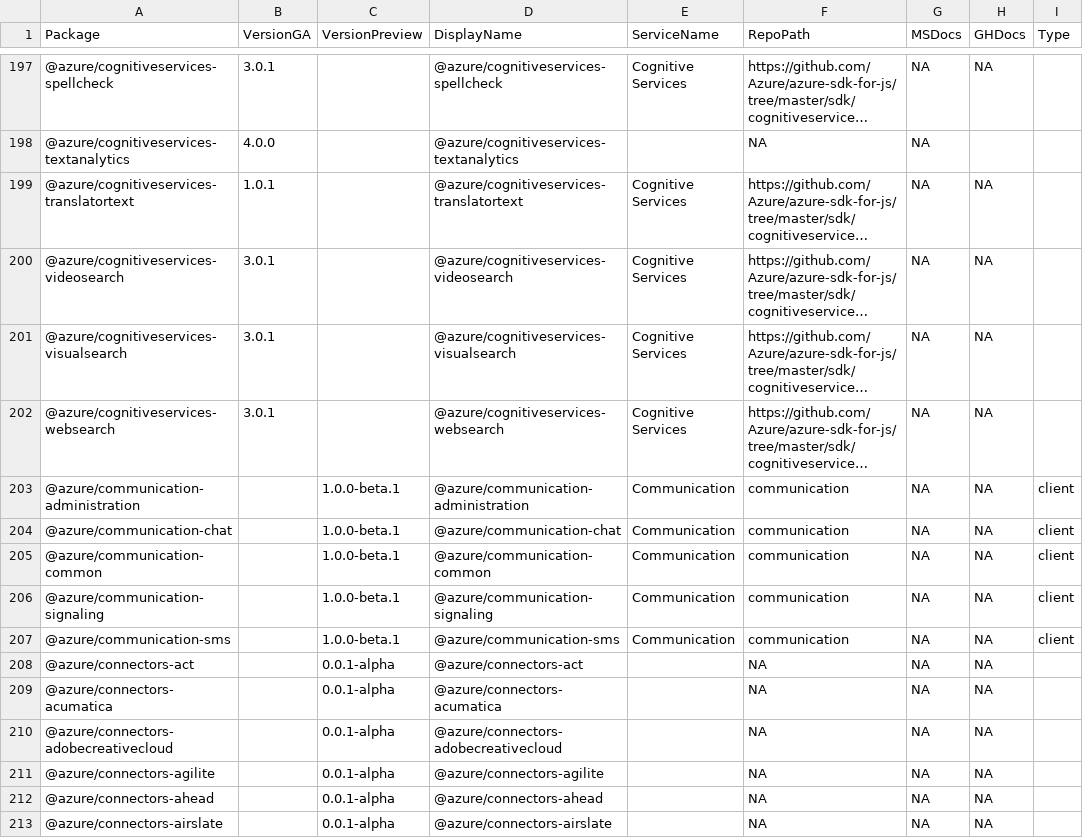
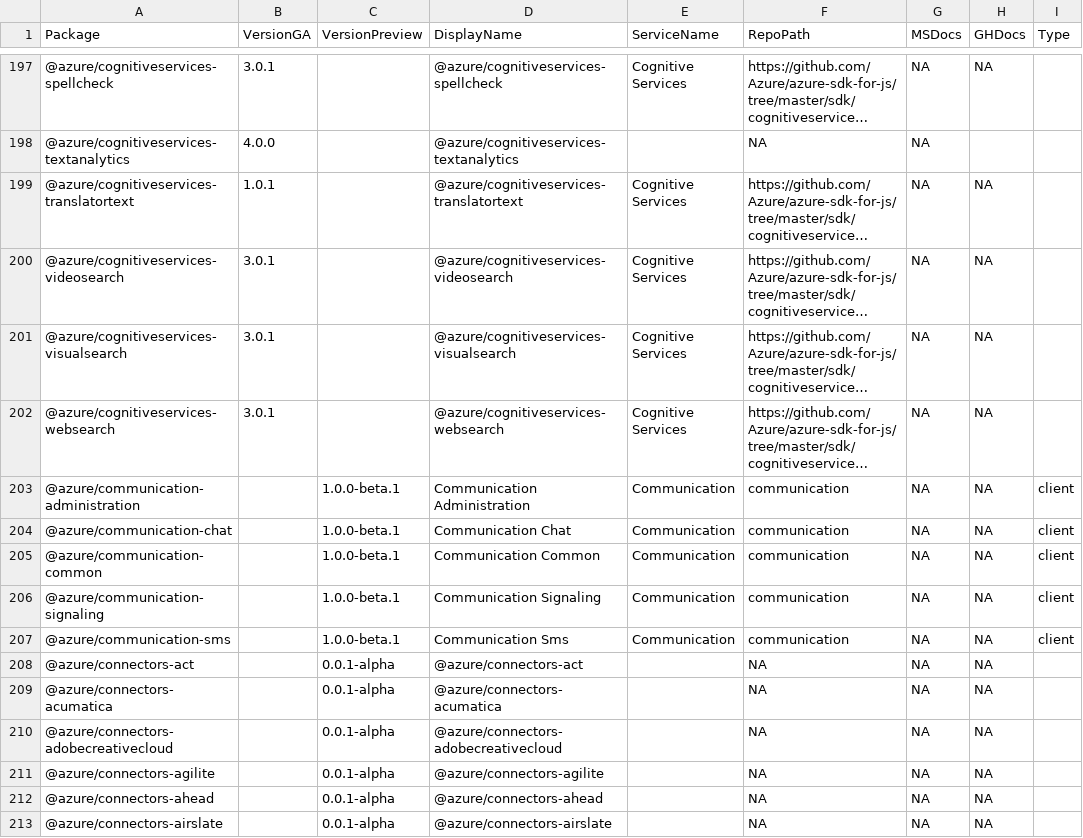
Before and after one commit to Azure/azure-sdk, a CSV file: _data/releases/latest/js-packages.csv, drawn as a sheet; only a part is shown, gaps mark what is left out; long unchanged cells end in …; the diff names each change by its address in the sheet, - before the commit and + after, or states it on an @@ line.

Commit message:
Add js display names

```diff
--- a/_data/releases/latest/js-packages.csv
+++ b/_data/releases/latest/js-packages.csv
-D203 (DisplayName): @azure/communication-administration
+D203 (DisplayName): Communication Administration
-D204 (DisplayName): @azure/communication-chat
+D204 (DisplayName): Communication Chat
-D205 (DisplayName): @azure/communication-common
+D205 (DisplayName): Communication Common
-D206 (DisplayName): @azure/communication-signaling
+D206 (DisplayName): Communication Signaling
-D207 (DisplayName): @azure/communication-sms
+D207 (DisplayName): Communication Sms
```
